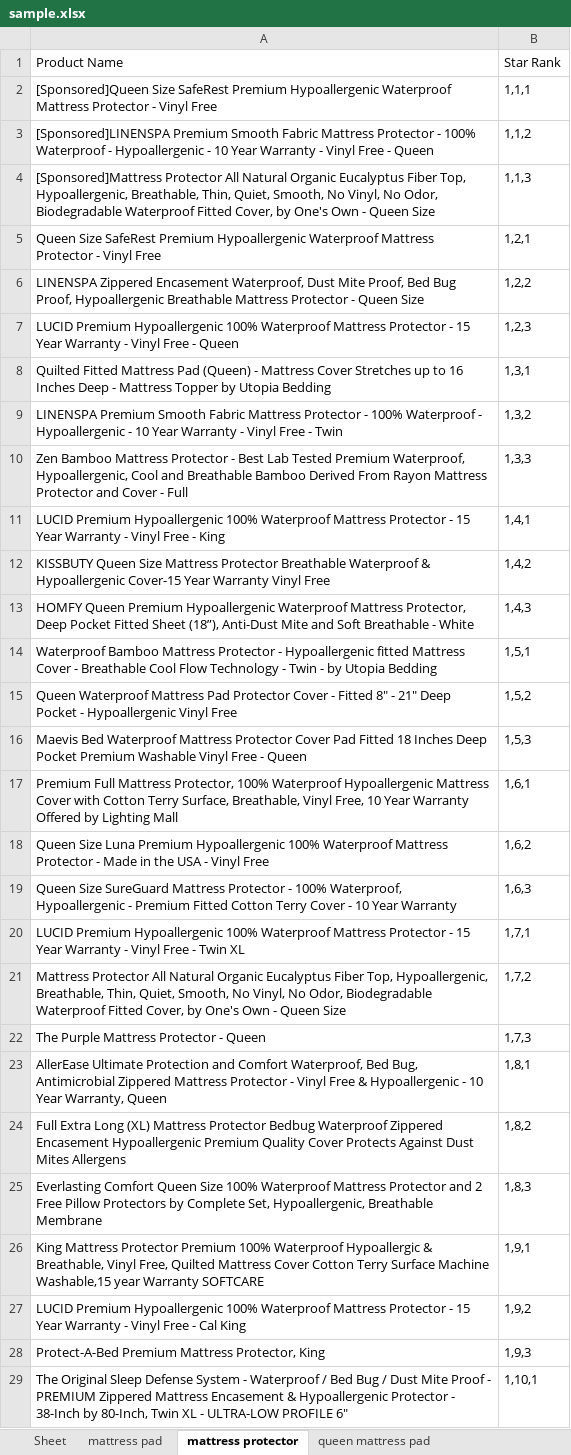
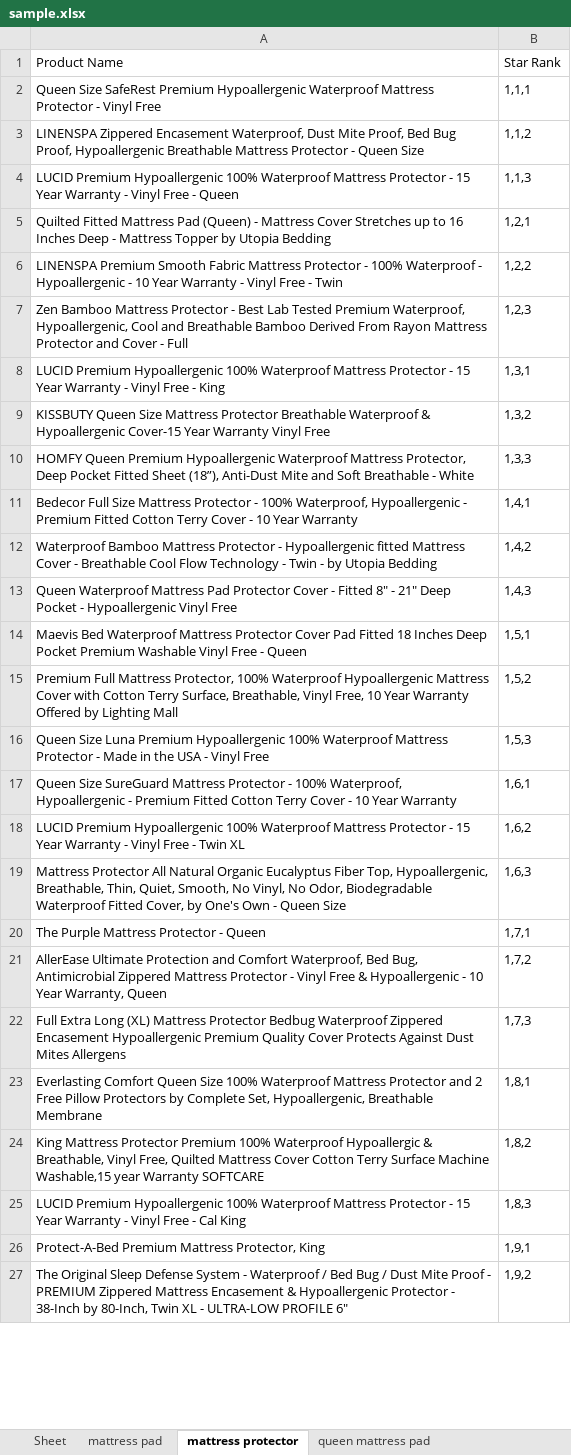
Before and after one commit to CaryWill/AmazonWebCrawler, an Excel workbook: sample.xlsx, sheet mattress protector, drawn as a sheet; only a part is shown; values as stored, in another font and other column widths than the file's, no borders; removed rows and columns are numbered as before the commit, all else as after; the diff covers the shown part only; the diff names each change by its address in the sheet, - before the commit and + after, or states it on an @@ line.

```diff
--- a/sample.xlsx (sheet mattress protector)
+++ b/sample.xlsx (sheet mattress protector)
-row 2: [Sponsored]Queen Size SafeRest Premium Hypoallergenic Waterproof Mattress Protector - Vinyl Free | 1,1,1
-row 3: [Sponsored]LINENSPA Premium Smooth Fabric Mattress Protector - 100% Waterproof - Hypoallergenic - 10 Year Warranty - Vinyl Free - Queen | 1,1,2
-row 4: [Sponsored]Mattress Protector All Natural Organic Eucalyptus Fiber Top, Hypoallergenic, Breathable, Thin, Quiet, Smooth, No Vinyl, No Odor, Biodegradable Waterproof Fitted Cover, by One's Own - Queen Size | 1,1,3
-B2: 1,2,1
+B2: 1,1,1
-B3: 1,2,2
+B3: 1,1,2
-B4: 1,2,3
+B4: 1,1,3
-B5: 1,3,1
+B5: 1,2,1
-B6: 1,3,2
+B6: 1,2,2
-B7: 1,3,3
+B7: 1,2,3
-B8: 1,4,1
+B8: 1,3,1
-B9: 1,4,2
+B9: 1,3,2
-B10: 1,4,3
+B10: 1,3,3
+row 11: Bedecor Full Size Mattress Protector - 100% Waterproof, Hypoallergenic - Premium Fitted Cotton Terry Cover - 10 Year Warranty | 1,4,1
-B12: 1,5,1
+B12: 1,4,2
-B13: 1,5,2
+B13: 1,4,3
-B14: 1,5,3
+B14: 1,5,1
-B15: 1,6,1
+B15: 1,5,2
-B16: 1,6,2
+B16: 1,5,3
-B17: 1,6,3
+B17: 1,6,1
-B18: 1,7,1
+B18: 1,6,2
-B19: 1,7,2
+B19: 1,6,3
-B20: 1,7,3
+B20: 1,7,1
-B21: 1,8,1
+B21: 1,7,2
-B22: 1,8,2
+B22: 1,7,3
-B23: 1,8,3
+B23: 1,8,1
-B24: 1,9,1
+B24: 1,8,2
-B25: 1,9,2
+B25: 1,8,3
-B26: 1,9,3
+B26: 1,9,1
-B27: 1,10,1
+B27: 1,9,2
```
Also changed, not shown: 320 added rows, 1 removed row and 13 edited cells elsewhere in this sheet, sheet queen mattress pad, sheet mattress pad, sheet Sheet, 1 other file.
